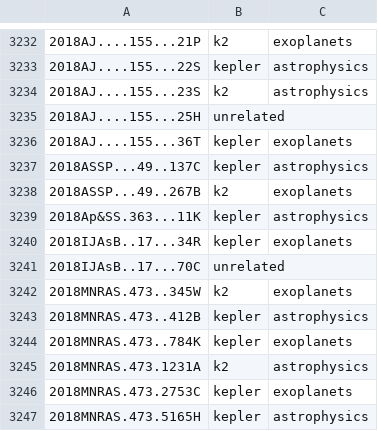
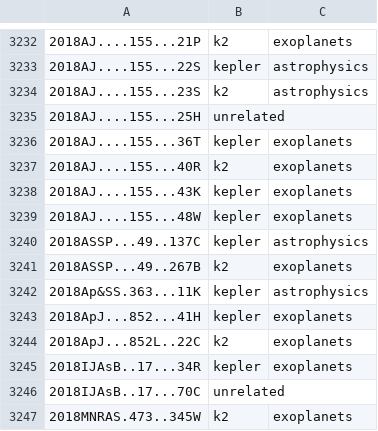
Before and after one commit to KeplerGO/kpub, a CSV file: data/kpub-export.csv, drawn as a sheet; only a part is shown, gaps mark what is left out; the shorter side is filled out with more unchanged rows.

```diff
--- a/data/kpub-export.csv
+++ b/data/kpub-export.csv
@@ -3236,2 +3236,5 @@
 2018AJ....155...36T,kepler,exoplanets
+2018AJ....155...40R,k2,exoplanets
+2018AJ....155...43K,kepler,exoplanets
+2018AJ....155...48W,kepler,exoplanets
 2018ASSP...49..137C,kepler,astrophysics
@@ -3239,2 +3242,4 @@
 2018Ap&SS.363...11K,kepler,astrophysics
+2018ApJ...852...41H,kepler,exoplanets
+2018ApJ...852L..22C,k2,exoplanets
 2018IJAsB..17...34R,kepler,exoplanets
```
Also changed, not shown: 1 other file.
